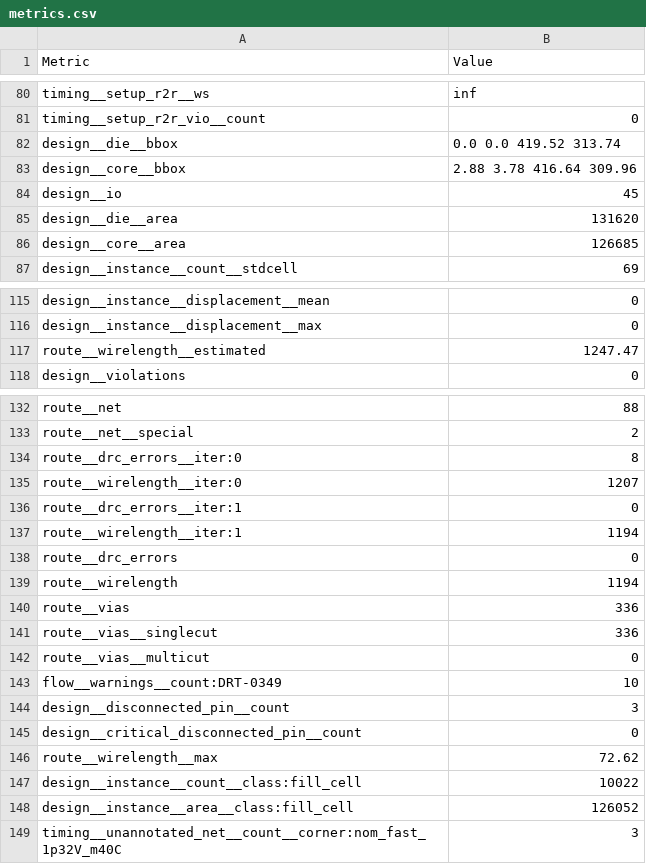
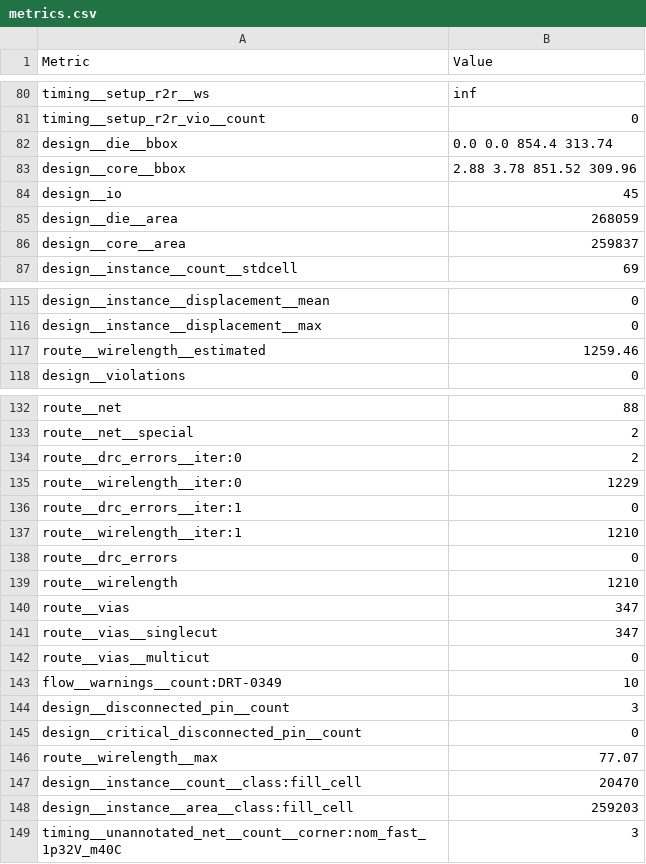
Before and after one commit to TinyTapeout/tinytapeout-ihp-26b, a CSV file: projects/tt_um_voice_calculator_mauro_ciccone/stats/metrics.csv, drawn as a sheet; only a part is shown, gaps mark what is left out; the diff covers the shown part only.

Commit message:
feat: update project tt_um_voice_calculator_mauro_ciccone from mauro-ciccone/ttihp-snn-voice-calculator
Commit: 665fe89752683acb4416a9bc1c8927690352a2e1
Workflow: https://github.com/mauro-ciccone/ttihp-snn-voice-calculator/actions/runs/35586366718

```diff
--- a/projects/tt_um_voice_calculator_mauro_ciccone/stats/metrics.csv
+++ b/projects/tt_um_voice_calculator_mauro_ciccone/stats/metrics.csv
@@ -81,7 +81,7 @@ timing__setup_r2r__ws,inf
 timing__setup_r2r_vio__count,0
-design__die__bbox,0.0 0.0 419.52 313.74
-design__core__bbox,2.88 3.78 416.64 309.96
+design__die__bbox,0.0 0.0 854.4 313.74
+design__core__bbox,2.88 3.78 851.52 309.96
 design__io,45
-design__die__area,131620
-design__core__area,126685
+design__die__area,268059
+design__core__area,259837
 design__instance__count__stdcell,69
@@ -116,3 +116,3 @@ design__instance__displacement__mean,0
 design__instance__displacement__max,0
-route__wirelength__estimated,1247.47
+route__wirelength__estimated,1259.46
 design__violations,0
@@ -133,10 +133,10 @@ route__net,88
 route__net__special,2
-route__drc_errors__iter:0,8
-route__wirelength__iter:0,1207
+route__drc_errors__iter:0,2
+route__wirelength__iter:0,1229
 route__drc_errors__iter:1,0
-route__wirelength__iter:1,1194
+route__wirelength__iter:1,1210
 route__drc_errors,0
-route__wirelength,1194
-route__vias,336
-route__vias__singlecut,336
+route__wirelength,1210
+route__vias,347
+route__vias__singlecut,347
 route__vias__multicut,0
@@ -145,5 +145,5 @@ design__disconnected_pin__count,3
 design__critical_disconnected_pin__count,0
-route__wirelength__max,72.62
-design__instance__count__class:fill_cell,10022
-design__instance__area__class:fill_cell,126052
+route__wirelength__max,77.07
+design__instance__count__class:fill_cell,20470
+design__instance__area__class:fill_cell,259203
 timing__unannotated_net__count__corner:nom_fast_1p32V_m40C,3
```
Also changed, not shown: 33 edited cells elsewhere in this file, 5 other files.
